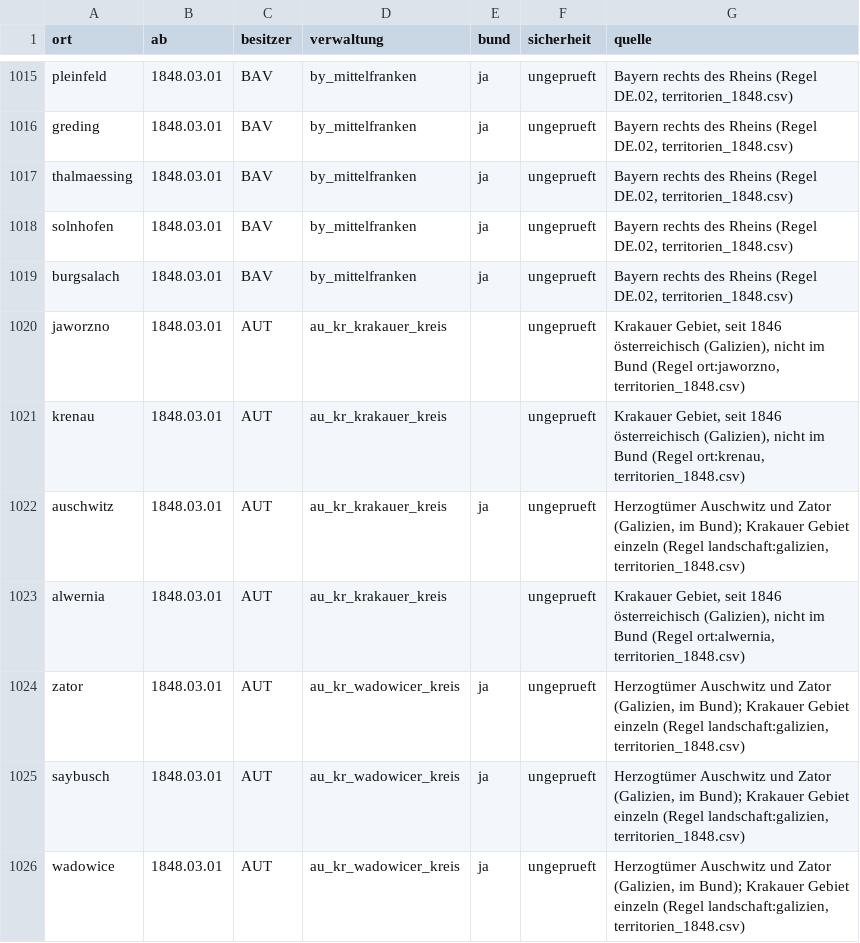
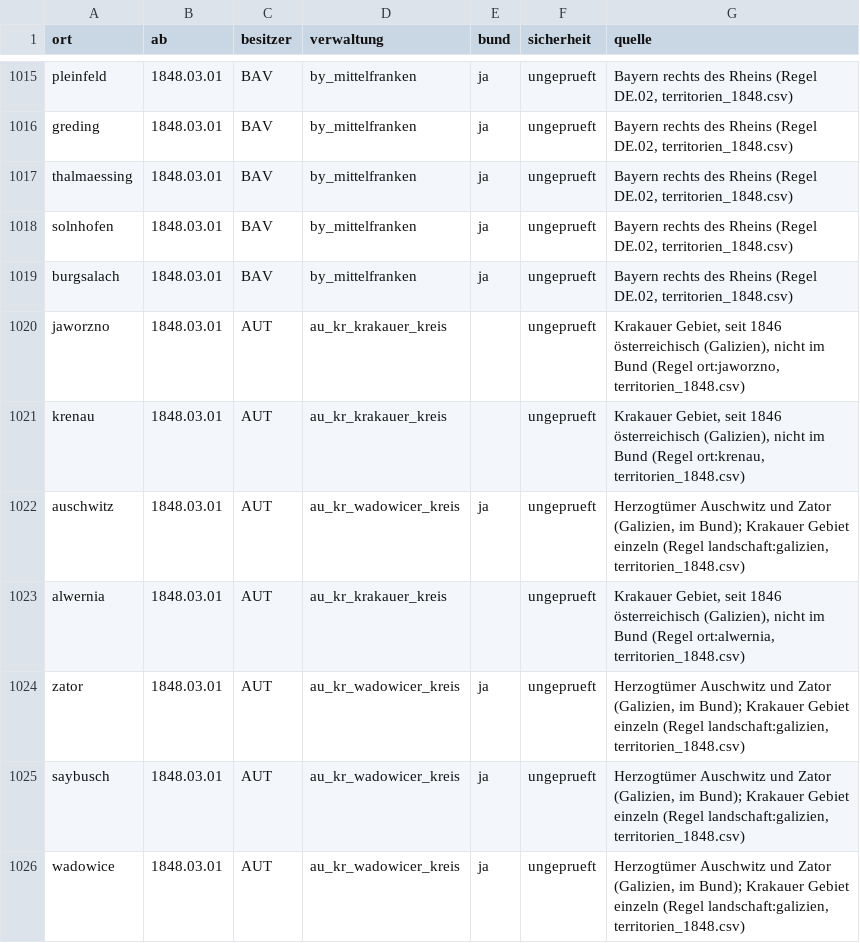
Before and after one commit to Hoylerma/Game, a CSV file: data/tabellen/besitz.csv, drawn as a sheet; only a part is shown, gaps mark what is left out.

```diff
--- a/data/tabellen/besitz.csv
+++ b/data/tabellen/besitz.csv
@@ -1021,3 +1021,3 @@ jaworzno;1848.03.01;AUT;au_kr_krakauer_kreis;;ungeprueft;Krakauer Gebiet, seit 1
 krenau;1848.03.01;AUT;au_kr_krakauer_kreis;;ungeprueft;Krakauer Gebiet, seit 1846 österreichisch (Galizien), nicht im Bund (Regel ort:krenau, territorien_1848.csv)
-auschwitz;1848.03.01;AUT;au_kr_krakauer_kreis;ja;ungeprueft;"Herzogtümer Auschwitz und Zator (Galizien, im Bund); Krakauer Gebiet einzeln (Regel landschaft:galizien, territorien_1848.csv)"
+auschwitz;1848.03.01;AUT;au_kr_wadowicer_kreis;ja;ungeprueft;"Herzogtümer Auschwitz und Zator (Galizien, im Bund); Krakauer Gebiet einzeln (Regel landschaft:galizien, territorien_1848.csv)"
 alwernia;1848.03.01;AUT;au_kr_krakauer_kreis;;ungeprueft;Krakauer Gebiet, seit 1846 österreichisch (Galizien), nicht im Bund (Regel ort:alwernia, territorien_1848.csv)
```
Also changed, not shown: data/tabellen/territorien_1848.csv, 6 other files.
